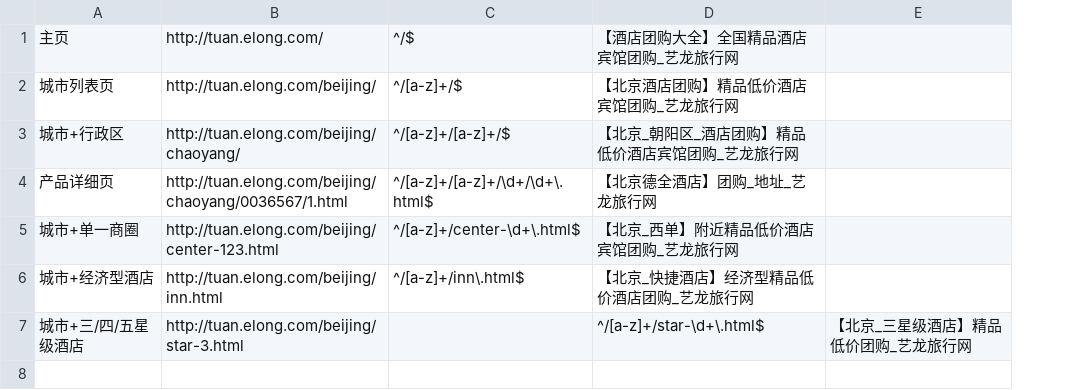
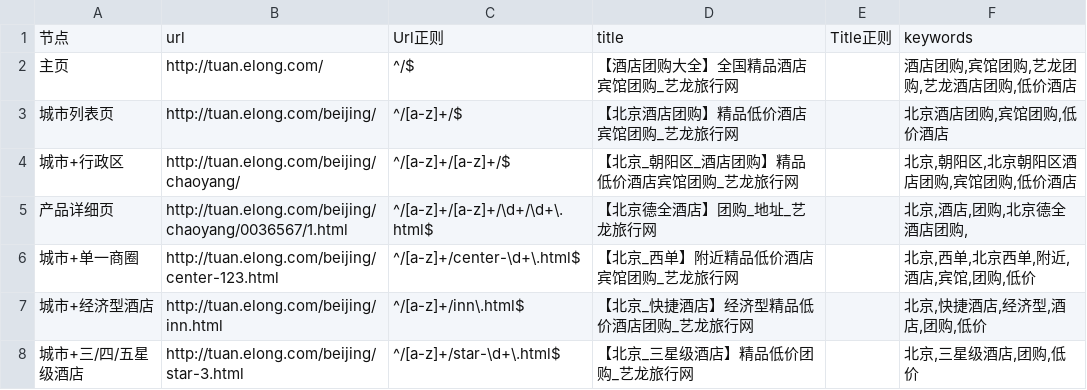
Before and after one commit to thaddeusgeek/unit-test-seo, a CSV file: project/elong/tuan.elong.com/meta.csv, drawn as a sheet; removed rows and columns are numbered as before the commit, all else as after; the diff names each change by its address in the sheet, - before the commit and + after, or states it on an @@ line.

Commit message:
tuan.elong.com   keywords  添加完毕

```diff
--- a/project/elong/tuan.elong.com/meta.csv
+++ b/project/elong/tuan.elong.com/meta.csv
-column E, row 7: 【北京_三星级酒店】精品低价团购_艺龙旅行网
+column E, empty
+column F, rows 2-8: 酒店团购,宾馆团购,艺龙团购,艺龙酒店团购,低价酒店 | 北京酒店团购,宾馆团购,低价酒店 | 北京,朝阳区,北京朝阳区酒店团购,宾馆团购,低价酒店 | 北京,酒店,团购,北京德全酒店团购, | 北京,西单,北京西单,附近,酒店,宾馆,团购,低价 | 北京,快捷酒店,经济型,酒店,团购,低价 | 北京,三星级酒店,团购,低价
+row 1: 节点 | url | Url正则 | title | Title正则 | keywords
-C8: (empty)
+C8: ^/[a-z]+/star-\d+\.html$
-D8: ^/[a-z]+/star-\d+\.html$
+D8: 【北京_三星级酒店】精品低价团购_艺龙旅行网
```
Also changed, not shown: 1 other file.
